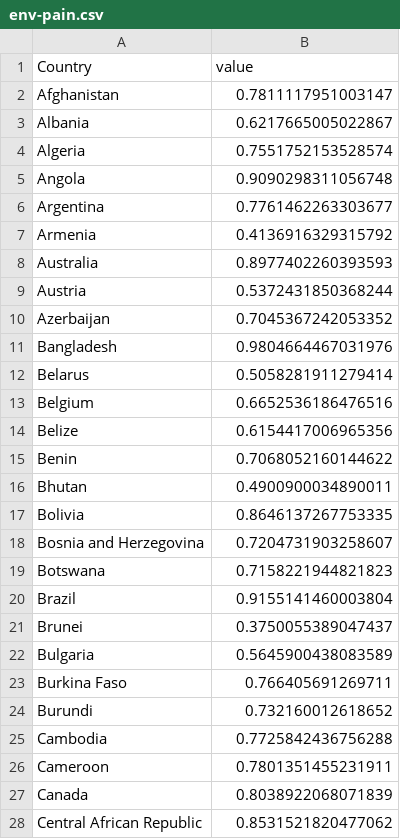
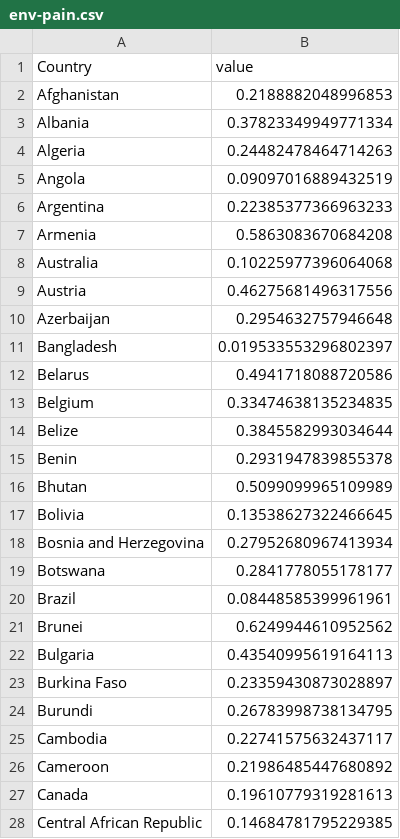
Before and after one commit to 7Magic7Mike7/pain, a CSV file: data/out/hollistic_pains/env-pain.csv, drawn as a sheet; only a part is shown; the diff covers the shown part only.

Commit message:
invert env-pain
so white (value = 0.0) = deepest crater

```diff
--- a/data/out/hollistic_pains/env-pain.csv
+++ b/data/out/hollistic_pains/env-pain.csv
@@ -1,28 +1,28 @@
 Country,value
-Afghanistan,0.7811117951003147
-Albania,0.6217665005022867
-Algeria,0.7551752153528574
-Angola,0.9090298311056748
-Argentina,0.7761462263303677
-Armenia,0.4136916329315792
-Australia,0.8977402260393593
-Austria,0.5372431850368244
-Azerbaijan,0.7045367242053352
-Bangladesh,0.9804664467031976
-Belarus,0.5058281911279414
-Belgium,0.6652536186476516
-Belize,0.6154417006965356
-Benin,0.7068052160144622
-Bhutan,0.4900900034890011
-Bolivia,0.8646137267753335
-Bosnia and Herzegovina,0.7204731903258607
-Botswana,0.7158221944821823
-Brazil,0.9155141460003804
-Brunei,0.3750055389047437
-Bulgaria,0.5645900438083589
-Burkina Faso,0.766405691269711
-Burundi,0.732160012618652
-Cambodia,0.7725842436756288
-Cameroon,0.7801351455231911
-Canada,0.8038922068071839
-Central African Republic,0.8531521820477062
+Afghanistan,0.2188882048996853
+Albania,0.37823349949771334
+Algeria,0.24482478464714263
+Angola,0.09097016889432519
+Argentina,0.22385377366963233
+Armenia,0.5863083670684208
+Australia,0.10225977396064068
+Austria,0.46275681496317556
+Azerbaijan,0.2954632757946648
+Bangladesh,0.019533553296802397
+Belarus,0.4941718088720586
+Belgium,0.33474638135234835
+Belize,0.3845582993034644
+Benin,0.2931947839855378
+Bhutan,0.5099099965109989
+Bolivia,0.13538627322466645
+Bosnia and Herzegovina,0.27952680967413934
+Botswana,0.2841778055178177
+Brazil,0.08448585399961961
+Brunei,0.6249944610952562
+Bulgaria,0.43540995619164113
+Burkina Faso,0.23359430873028897
+Burundi,0.26783998738134795
+Cambodia,0.22741575632437117
+Cameroon,0.21986485447680892
+Canada,0.19610779319281613
+Central African Republic,0.14684781795229385
```
Also changed, not shown: 144 edited cells elsewhere in this file, data/out/sov_data/env-sov.csv, 6 other files.
